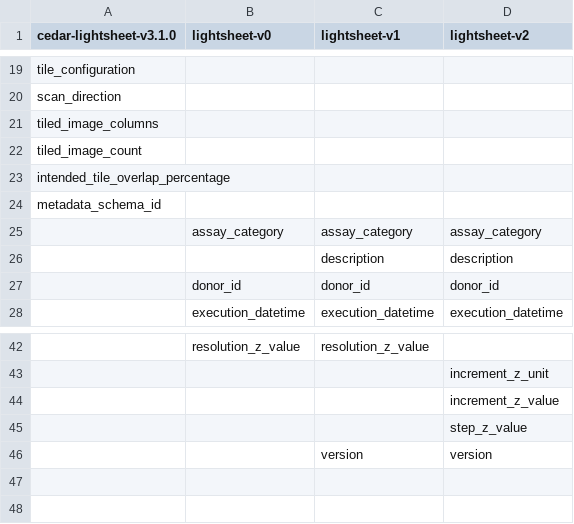
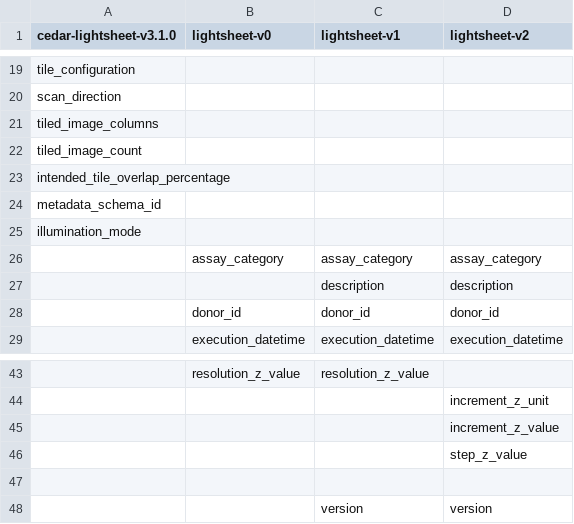
Before and after one commit to hubmapconsortium/reharmonize-legacy-metadata, a CSV file: metadata/lightsheet/lightsheet-field-mappings.csv, drawn as a sheet; only a part is shown, gaps mark what is left out; the diff names each change by its address in the sheet, - before the commit and + after, or states it on an @@ line.

Commit message:
illumination_mode
I believe we are failing to capture this important piece of metadata for imaging of lightsheet microscopy as this will affect the fundamental noise and signal distribution of the data
Potential values:
Single-sided
Single-sided fusion pivot scan
Dual-sided
Dual-sided fusion pivot scan
Pivot Scan
Lattice

```diff
--- a/metadata/lightsheet/lightsheet-field-mappings.csv
+++ b/metadata/lightsheet/lightsheet-field-mappings.csv
+row 25: illumination_mode
+row 47: (empty)
```
